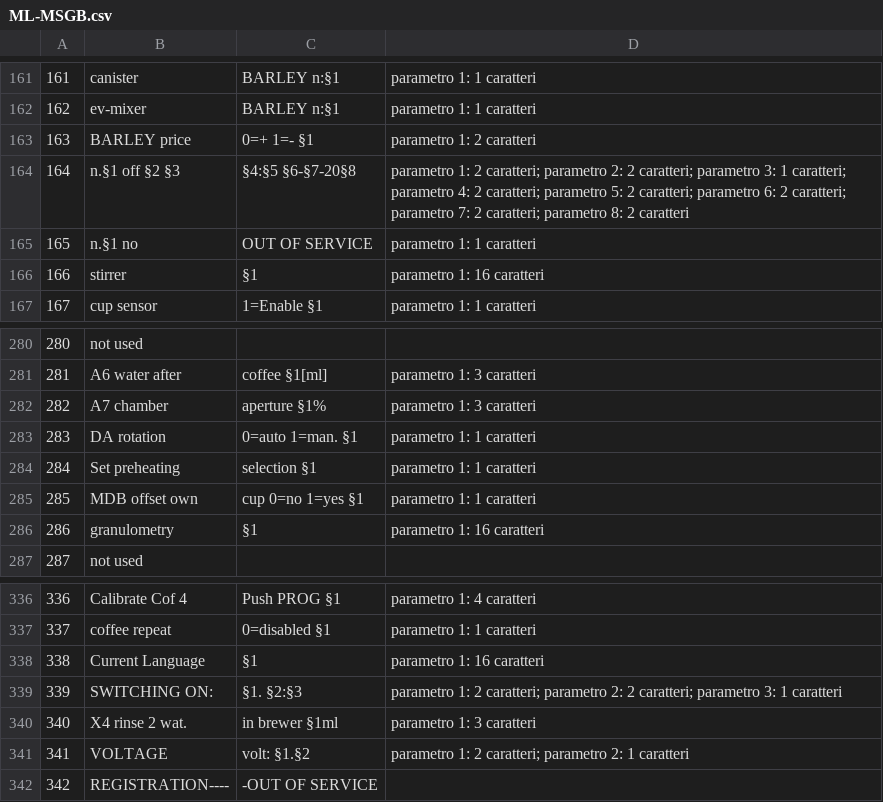
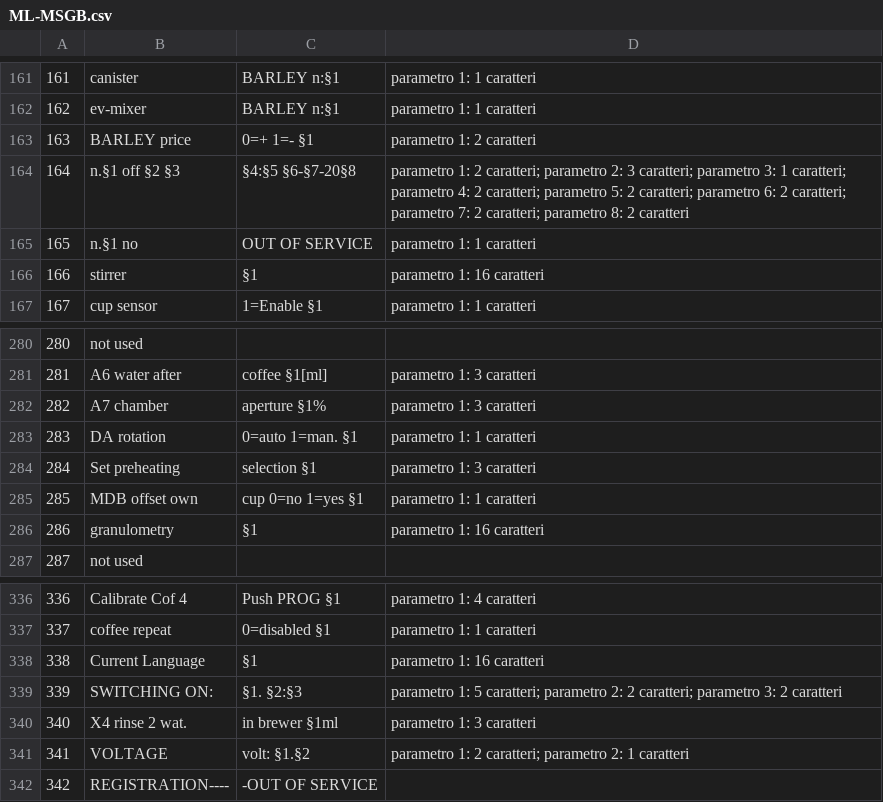
Before and after one commit to trentosph/check_language, a CSV file: MSG/ML-MSGB.csv, drawn as a sheet; only a part is shown, gaps mark what is left out; the diff covers the shown part only; the diff names each change by its address in the sheet, - before the commit and + after, or states it on an @@ line.

```diff
--- a/MSG/ML-MSGB.csv
+++ b/MSG/ML-MSGB.csv
-D164: …parametro 2: 2 caratteri; parametro…
+D164: …parametro 2: 3 caratteri; parametro…
-D284: parametro 1: 1 caratteri
+D284: parametro 1: 3 caratteri
-D339: parametro 1: 2 caratteri; parametro 2: 2 caratteri; parametro 3: 1 caratteri
+D339: parametro 1: 5 caratteri; parametro 2: 2 caratteri; parametro 3: 2 caratteri
```
Also changed, not shown: 9 edited cells elsewhere in this file, MSG/FR-MSGB-uni.csv, MSG/HR-MSGB-uni.csv, 7 other files.
